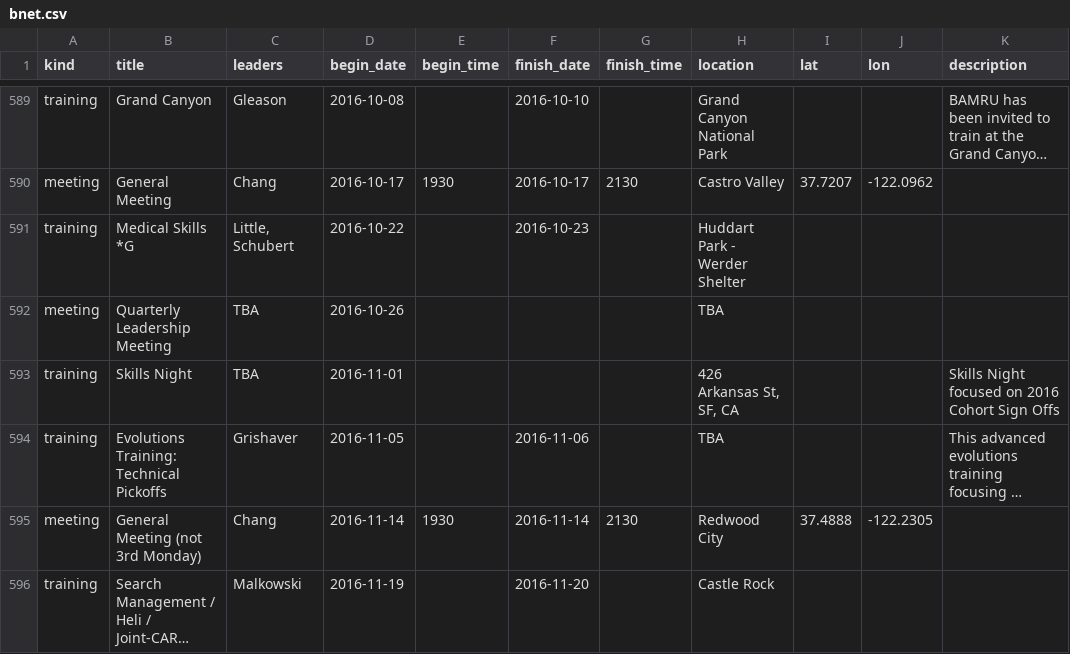
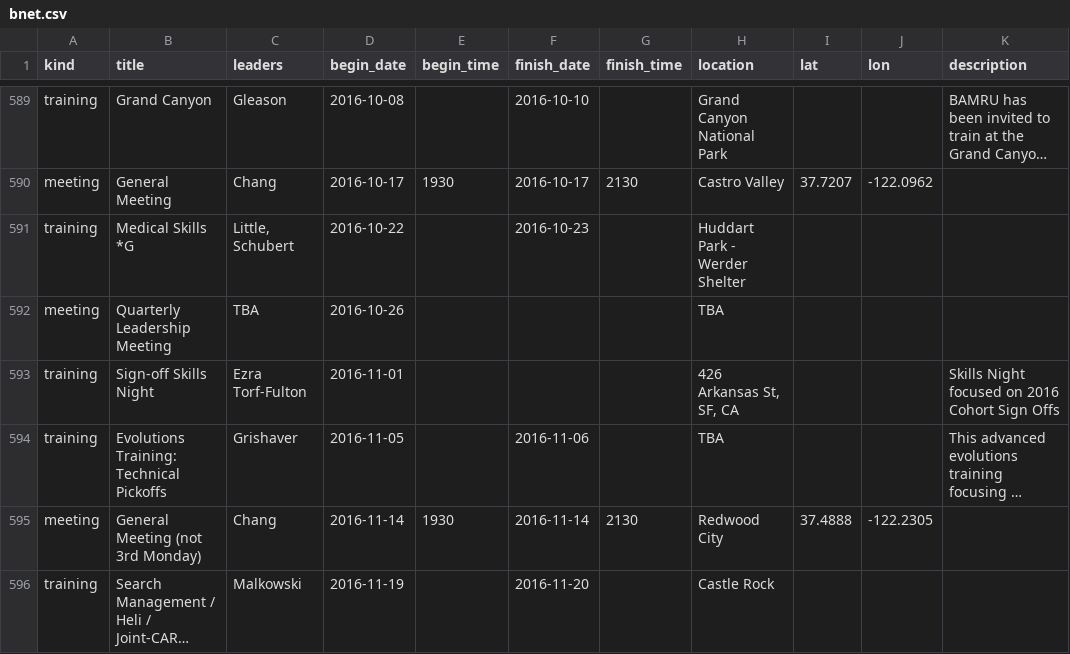
Before and after one commit to kantarjiev/BAMRU-Org, a CSV file: cal_data/bnet.csv, drawn as a sheet; only a part is shown, gaps mark what is left out; long unchanged cells end in …; the diff names each change by its address in the sheet, - before the commit and + after, or states it on an @@ line.

Commit message:
Update calendar data @ 16-10-19 13:40

```diff
--- a/cal_data/bnet.csv
+++ b/cal_data/bnet.csv
-B593 (title): Skills Night
+B593 (title): Sign-off Skills Night
-C593 (leaders): TBA
+C593 (leaders): Ezra Torf-Fulton
```
Also changed, not shown: 1 other file.
